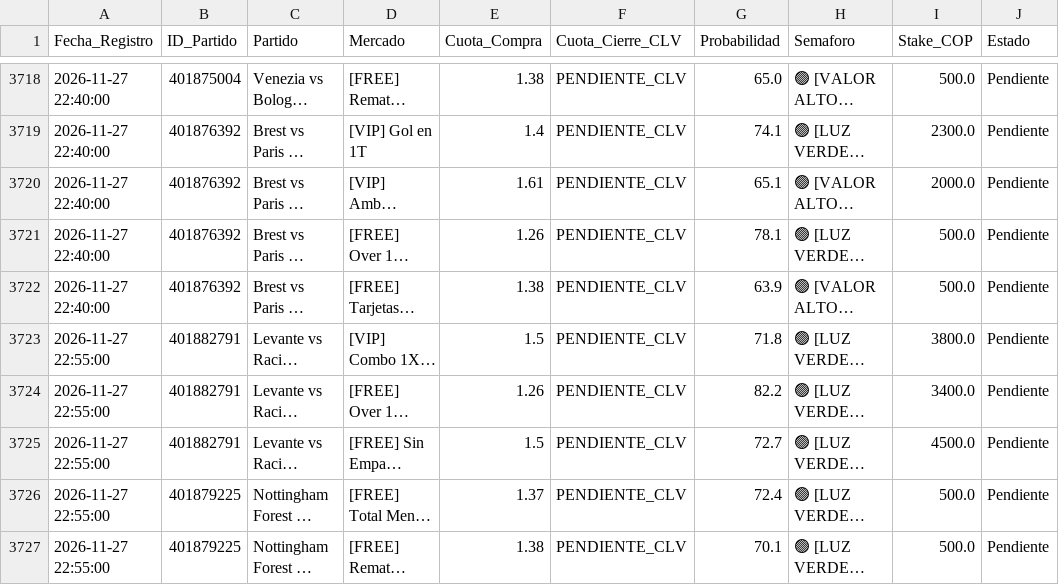
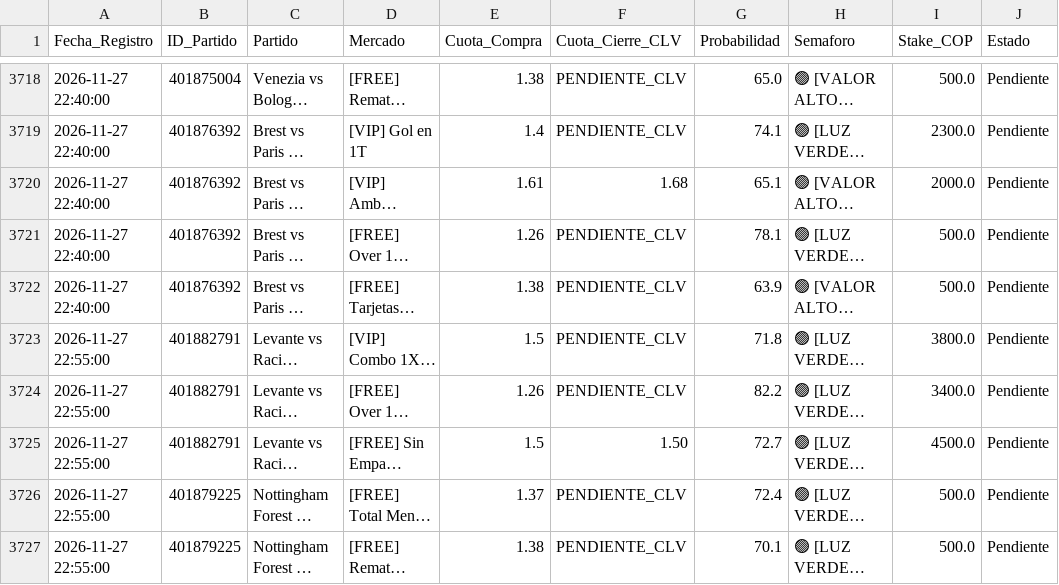
Before and after one commit to quantbetanalitica/quantbet22, a CSV file: auditoria_apuestas.csv, drawn as a sheet; only a part is shown, gaps mark what is left out; long unchanged cells end in …; the diff names each change by its address in the sheet, - before the commit and + after, or states it on an @@ line.

Commit message:
Auto-CLV: cuotas de cierre Kambi capturadas

```diff
--- a/auditoria_apuestas.csv
+++ b/auditoria_apuestas.csv
-F3720 (Cuota_Cierre_CLV): PENDIENTE_CLV
+F3720 (Cuota_Cierre_CLV): 1.68
-F3725 (Cuota_Cierre_CLV): PENDIENTE_CLV
+F3725 (Cuota_Cierre_CLV): 1.50
```
Also changed, not shown: registro_clv_real.csv.
